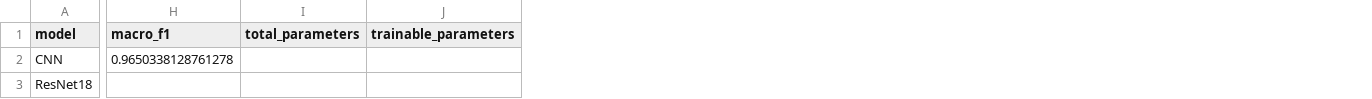
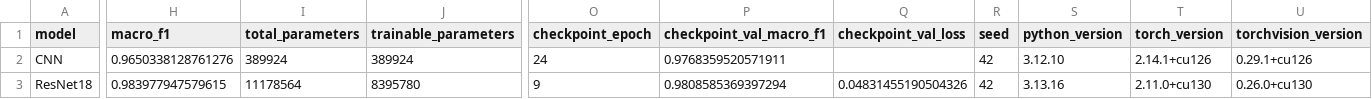
Before and after one commit to duyxl56785/Project_Dudoanbenhcaycachua, a CSV file: results/comparison.csv, drawn as a sheet; only a part is shown, gaps mark what is left out; the diff covers the shown part only; the diff names each change by its address in the sheet, - before the commit and + after, or states it on an @@ line.

```diff
--- a/results/comparison.csv
+++ b/results/comparison.csv
+column O (checkpoint_epoch), rows 2-3: 24 | 9
+column P (checkpoint_val_macro_f1), rows 2-3: 0.9768359520571911 | 0.9808585369397294
+column Q (checkpoint_val_loss), row 3: 0.04831455190504326
+column R (seed), rows 2-3: 42 | 42
+column S (python_version), rows 2-3: 3.12.10 | 3.13.16
+column T (torch_version), rows 2-3: 2.14.1+cu126 | 2.11.0+cu130
+column U (torchvision_version), rows 2-3: 0.29.1+cu126 | 0.26.0+cu130
-H2 (macro_f1): 0.9650338128761278
+H2 (macro_f1): 0.9650338128761276
-I2 (total_parameters): (empty)
+I2 (total_parameters): 389924
-J2 (trainable_parameters): (empty)
+J2 (trainable_parameters): 389924
-H3 (macro_f1): (empty)
+H3 (macro_f1): 0.983977947579615
-I3 (total_parameters): (empty)
+I3 (total_parameters): 11178564
-J3 (trainable_parameters): (empty)
+J3 (trainable_parameters): 8395780
```
Also changed, not shown: 18 edited cells elsewhere in this file, 16 other files.
